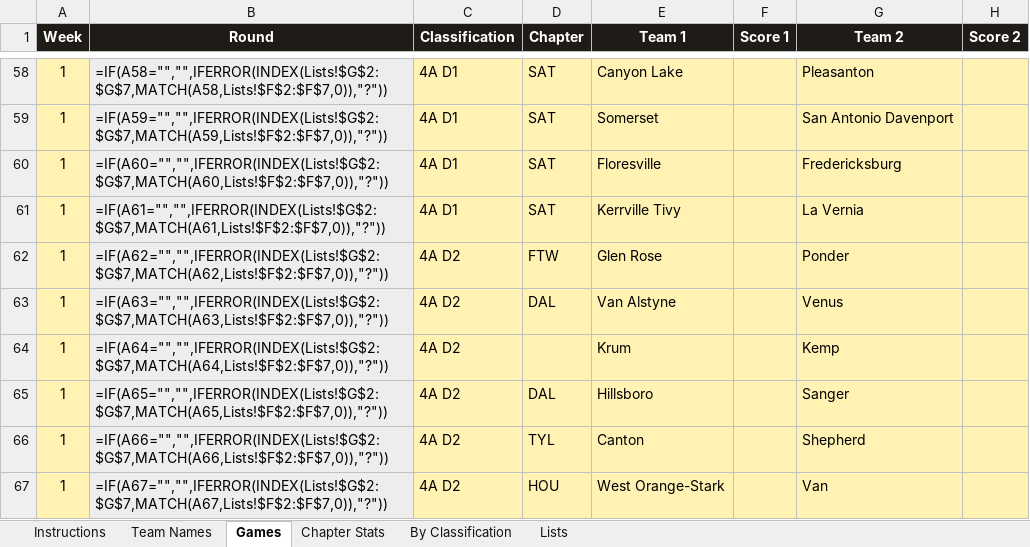
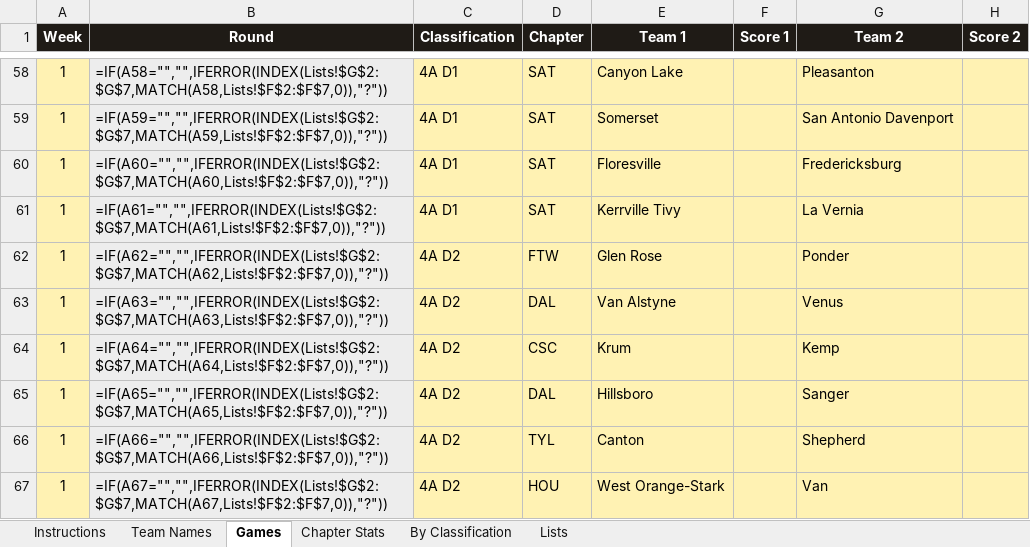
Before and after one commit to colemic2006/texasplayoffs, an Excel workbook: season/2026/2026_season.xlsx, sheet Games, drawn as a sheet; only a part is shown, gaps mark what is left out; values as stored, in another font and other column widths than the file's, no borders; formulas without a stored value are shown as written; conditional formats not drawn; the diff names each change by its address in the sheet, - before the commit and + after, or states it on an @@ line.

```diff
--- a/season/2026/2026_season.xlsx (sheet Games)
+++ b/season/2026/2026_season.xlsx (sheet Games)
-D64 (Chapter): (empty)
+D64 (Chapter): CSC
```
Also changed, not shown: 1 other file.
